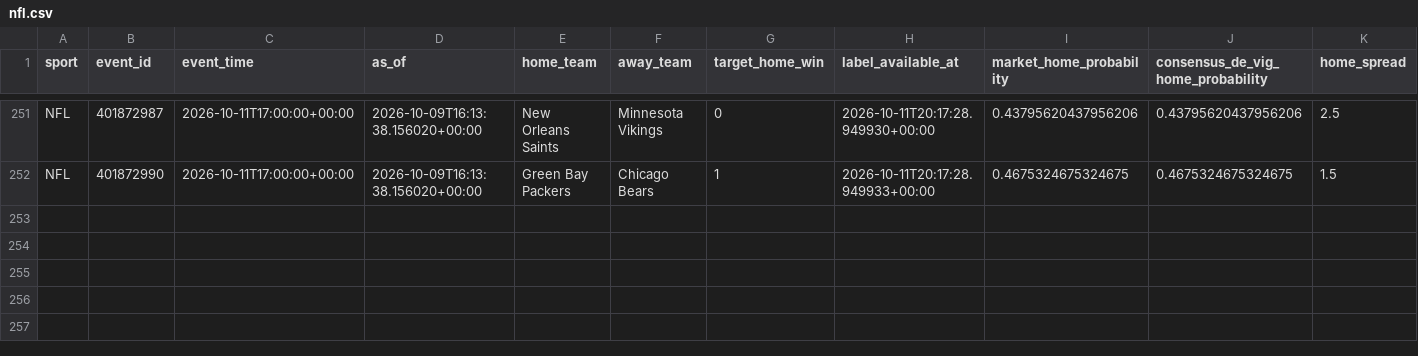
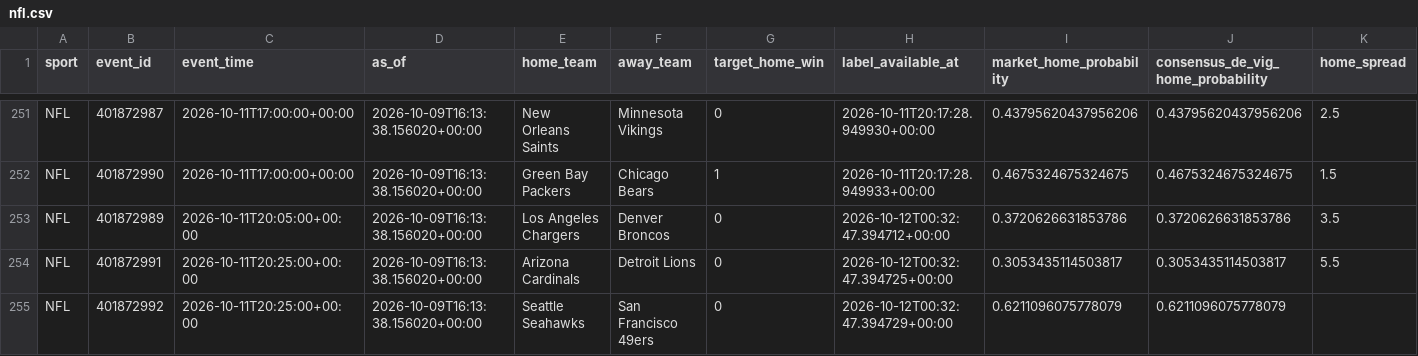
Before and after one commit to filthycashout/betp-app-, a CSV file: evidence/canonical/nfl.csv, drawn as a sheet; only a part is shown, gaps mark what is left out; rows hold the shown columns only; the diff names each change by its address in the sheet, - before the commit and + after, or states it on an @@ line.

```diff
--- a/evidence/canonical/nfl.csv
+++ b/evidence/canonical/nfl.csv
+row 253: NFL | 401872989 | 2026-10-11T20:05:00+00:00 | 2026-10-09T16:13:38.156020+00:00 | Los Angeles Chargers | Denver Broncos | 0 | 2026-10-12T00:32:47.394712+00:00 | 0.3720626631853786 | 0.3720626631853786 | 3.5
+row 254: NFL | 401872991 | 2026-10-11T20:25:00+00:00 | 2026-10-09T16:13:38.156020+00:00 | Arizona Cardinals | Detroit Lions | 0 | 2026-10-12T00:32:47.394725+00:00 | 0.3053435114503817 | 0.3053435114503817 | 5.5
+row 255: NFL | 401872992 | 2026-10-11T20:25:00+00:00 | 2026-10-09T16:13:38.156020+00:00 | Seattle Seahawks | San Francisco 49ers | 0 | 2026-10-12T00:32:47.394729+00:00 | 0.6211096075778079 | 0.6211096075778079
```
Also changed, not shown: 14 other files.
